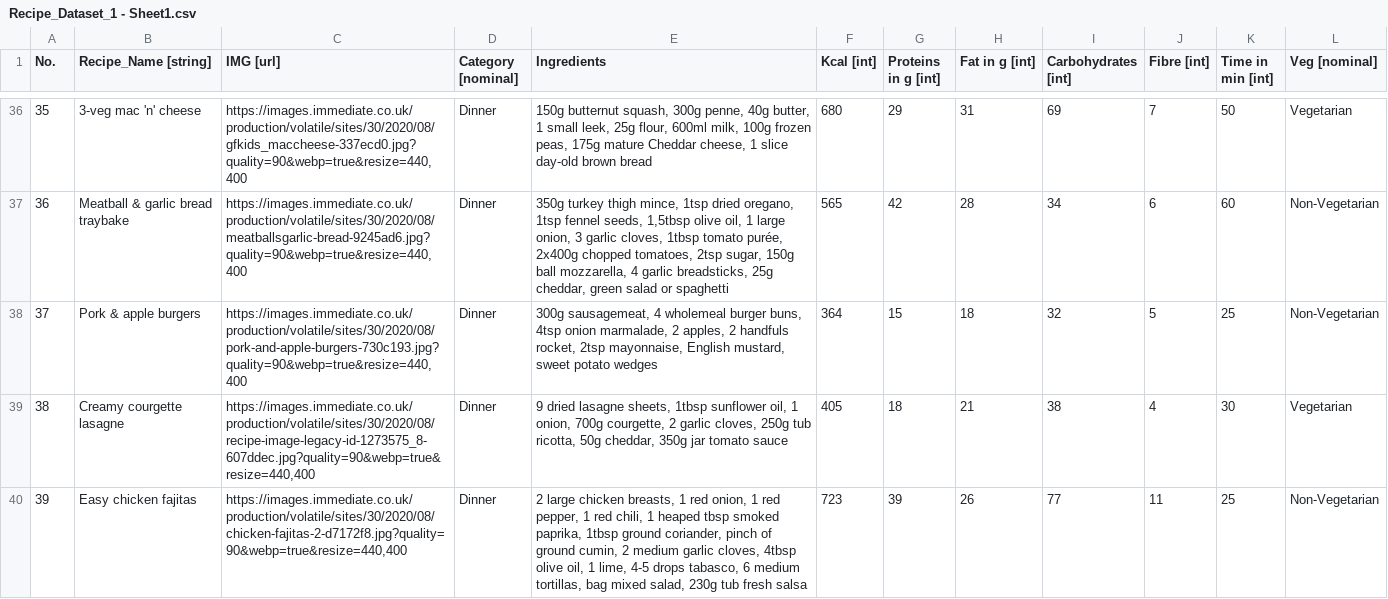
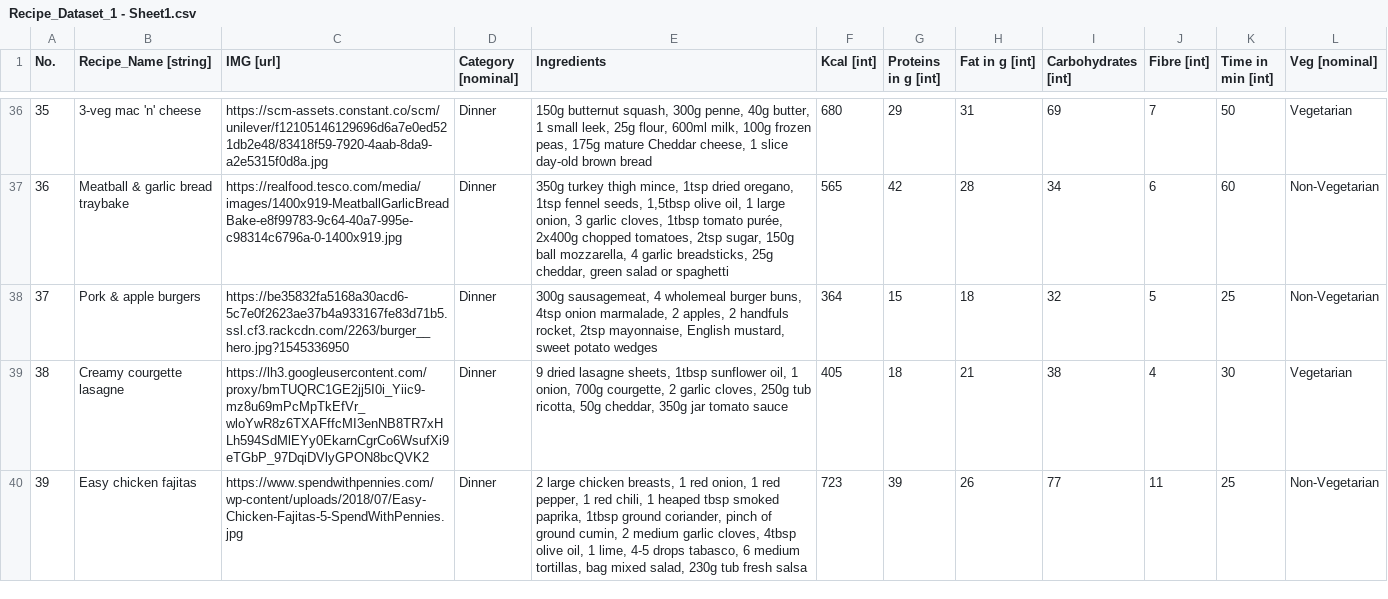
Before and after one commit to SalmanSherif/food_app, a CSV file: food_AI_app_V4/data/Recipe_Dataset_1 - Sheet1.csv, drawn as a sheet; only a part is shown, gaps mark what is left out; the diff covers the shown part only.

Commit message:
Add files via upload

```diff
--- a/food_AI_app_V4/data/Recipe_Dataset_1 - Sheet1.csv
+++ b/food_AI_app_V4/data/Recipe_Dataset_1 - Sheet1.csv
@@ -37,5 +37,5 @@ No.,Recipe_Name [string],IMG [url],Category [nominal],Ingredients,Kcal [int],Pro
-35,3-veg mac 'n' cheese,"https://images.immediate.co.uk/production/volatile/sites/30/2020/08/gfkids_maccheese-337ecd0.jpg?quality=90&webp=true&resize=440,400",Dinner,"150g butternut squash, 300g penne, 40g butter, 1 small leek, 25g flour, 600ml milk, 100g frozen peas, 175g mature Cheddar cheese, 1 slice day-old brown bread",680,29,31,69,7,50,Vegetarian
-36,Meatball & garlic bread traybake,"https://images.immediate.co.uk/production/volatile/sites/30/2020/08/meatballsgarlic-bread-9245ad6.jpg?quality=90&webp=true&resize=440,400",Dinner,"350g turkey thigh mince, 1tsp dried oregano, 1tsp fennel seeds, 1,5tbsp olive oil, 1 large onion, 3 garlic cloves, 1tbsp tomato purée, 2x400g chopped tomatoes, 2tsp sugar, 150g ball mozzarella, 4 garlic breadsticks, 25g cheddar, green salad or spaghetti",565,42,28,34,6,60,Non-Vegetarian
-37,Pork & apple burgers,"https://images.immediate.co.uk/production/volatile/sites/30/2020/08/pork-and-apple-burgers-730c193.jpg?quality=90&webp=true&resize=440,400",Dinner,"300g sausagemeat, 4 wholemeal burger buns, 4tsp onion marmalade, 2 apples, 2 handfuls rocket, 2tsp mayonnaise, English mustard, sweet potato wedges",364,15,18,32,5,25,Non-Vegetarian
-38,Creamy courgette lasagne,"https://images.immediate.co.uk/production/volatile/sites/30/2020/08/recipe-image-legacy-id-1273575_8-607ddec.jpg?quality=90&webp=true&resize=440,400",Dinner,"9 dried lasagne sheets, 1tbsp sunflower oil, 1 onion, 700g courgette, 2 garlic cloves, 250g tub ricotta, 50g cheddar, 350g jar tomato sauce",405,18,21,38,4,30,Vegetarian
-39,Easy chicken fajitas,"https://images.immediate.co.uk/production/volatile/sites/30/2020/08/chicken-fajitas-2-d7172f8.jpg?quality=90&webp=true&resize=440,400",Dinner,"2 large chicken breasts, 1 red onion, 1 red pepper, 1 red chili, 1 heaped tbsp smoked paprika, 1tbsp ground coriander, pinch of ground cumin, 2 medium garlic cloves, 4tbsp olive oil, 1 lime, 4-5 drops tabasco, 6 medium tortillas, bag mixed salad, 230g tub fresh salsa",723,39,26,77,11,25,Non-Vegetarian
+35,3-veg mac 'n' cheese,https://scm-assets.constant.co/scm/unilever/f12105146129696d6a7e0ed521db2e48/83418f59-7920-4aab-8da9-a2e5315f0d8a.jpg,Dinner,"150g butternut squash, 300g penne, 40g butter, 1 small leek, 25g flour, 600ml milk, 100g frozen peas, 175g mature Cheddar cheese, 1 slice day-old brown bread",680,29,31,69,7,50,Vegetarian
+36,Meatball & garlic bread traybake,https://realfood.tesco.com/media/images/1400x919-MeatballGarlicBreadBake-e8f99783-9c64-40a7-995e-c98314c6796a-0-1400x919.jpg,Dinner,"350g turkey thigh mince, 1tsp dried oregano, 1tsp fennel seeds, 1,5tbsp olive oil, 1 large onion, 3 garlic cloves, 1tbsp tomato purée, 2x400g chopped tomatoes, 2tsp sugar, 150g ball mozzarella, 4 garlic breadsticks, 25g cheddar, green salad or spaghetti",565,42,28,34,6,60,Non-Vegetarian
+37,Pork & apple burgers,https://be35832fa5168a30acd6-5c7e0f2623ae37b4a933167fe83d71b5.ssl.cf3.rackcdn.com/2263/burger__hero.jpg?1545336950,Dinner,"300g sausagemeat, 4 wholemeal burger buns, 4tsp onion marmalade, 2 apples, 2 handfuls rocket, 2tsp mayonnaise, English mustard, sweet potato wedges",364,15,18,32,5,25,Non-Vegetarian
+38,Creamy courgette lasagne,https://lh3.googleusercontent.com/proxy/bmTUQRC1GE2jj5I0i_Yiic9-mz8u69mPcMpTkEfVr_wloYwR8z6TXAFffcMI3enNB8TR7xHLh594SdMlEYy0EkarnCgrCo6WsufXi9eTGbP_97DqiDVlyGPON8bcQVK2,Dinner,"9 dried lasagne sheets, 1tbsp sunflower oil, 1 onion, 700g courgette, 2 garlic cloves, 250g tub ricotta, 50g cheddar, 350g jar tomato sauce",405,18,21,38,4,30,Vegetarian
+39,Easy chicken fajitas,https://www.spendwithpennies.com/wp-content/uploads/2018/07/Easy-Chicken-Fajitas-5-SpendWithPennies.jpg,Dinner,"2 large chicken breasts, 1 red onion, 1 red pepper, 1 red chili, 1 heaped tbsp smoked paprika, 1tbsp ground coriander, pinch of ground cumin, 2 medium garlic cloves, 4tbsp olive oil, 1 lime, 4-5 drops tabasco, 6 medium tortillas, bag mixed salad, 230g tub fresh salsa",723,39,26,77,11,25,Non-Vegetarian
```
Also changed, not shown: 24 edited cells elsewhere in this file, 1 other file.
